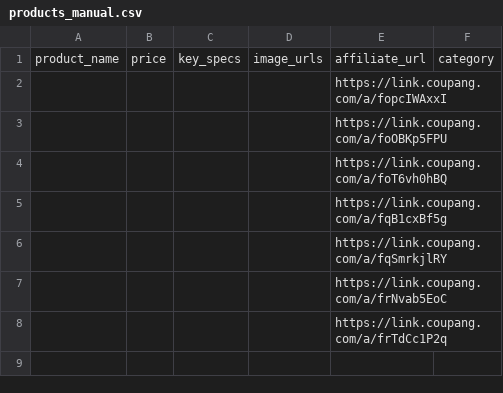
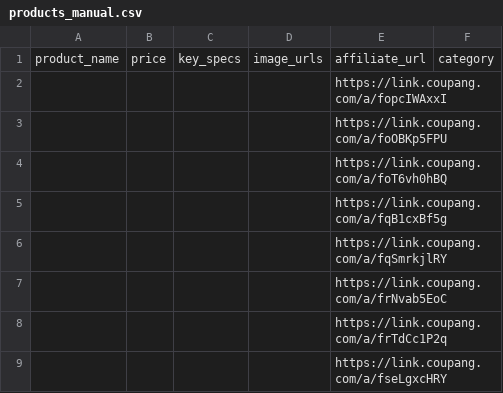
Before and after one commit to jtaechul/Product, a CSV file: projects/coupang-shorts-factory/data/products_manual.csv, drawn as a sheet; the diff names each change by its address in the sheet, - before the commit and + after, or states it on an @@ line.

Commit message:
admin: 상품 추가 — a/fseLgxcHRY

```diff
--- a/projects/coupang-shorts-factory/data/products_manual.csv
+++ b/projects/coupang-shorts-factory/data/products_manual.csv
+row 9:  |  |  |  | https://link.coupang.com/a/fseLgxcHRY
```
